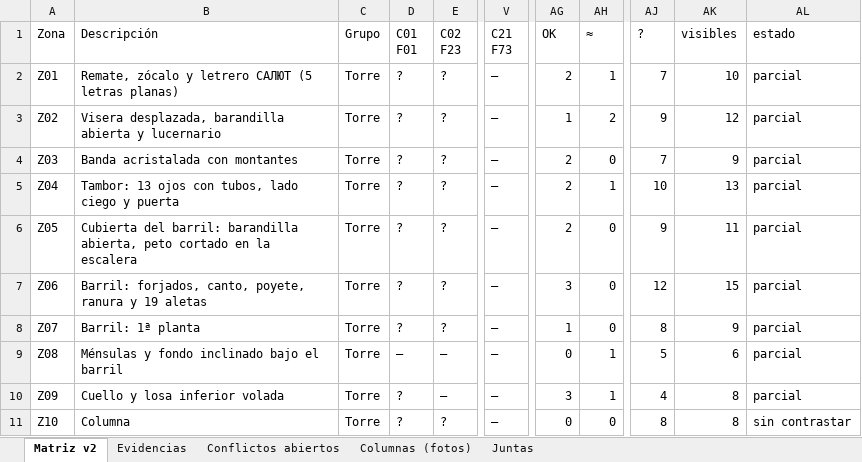
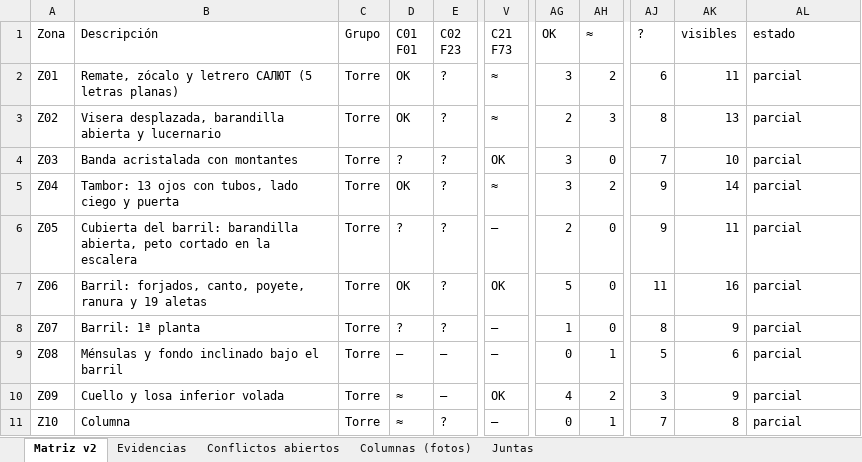
Before and after one commit to PabloRamonBenitez/PabloRamonBenitez, an Excel workbook: maqueta_salut/MATRIZ_ZONAS_FOTOS_v2.xlsx, sheet Matriz v2, drawn as a sheet; only a part is shown, gaps mark what is left out; values as stored, in another font and other column widths than the file's, no cell formats; the diff covers the shown part only; the diff names each change by its address in the sheet, - before the commit and + after, or states it on an @@ line.

```diff
--- a/maqueta_salut/MATRIZ_ZONAS_FOTOS_v2.xlsx (sheet Matriz v2)
+++ b/maqueta_salut/MATRIZ_ZONAS_FOTOS_v2.xlsx (sheet Matriz v2)
-D2:D3 (C01 F01): ?
+D2:D3 (C01 F01): OK
-V2:V3 (C21 F73): –
+V2:V3 (C21 F73): ≈
-AG2 (OK): 2
+AG2 (OK): 3
-AH2 (≈): 1
+AH2 (≈): 2
-AJ2 (?): 7
+AJ2 (?): 6
-AK2 (visibles): 10
+AK2 (visibles): 11
-AG3 (OK): 1
+AG3 (OK): 2
-AH3 (≈): 2
+AH3 (≈): 3
-AJ3 (?): 9
+AJ3 (?): 8
-AK3 (visibles): 12
+AK3 (visibles): 13
-V4 (C21 F73): –
+V4 (C21 F73): OK
-AG4:AG5 (OK): 2
+AG4:AG5 (OK): 3
-AK4 (visibles): 9
+AK4 (visibles): 10
-D5 (C01 F01): ?
+D5 (C01 F01): OK
-V5 (C21 F73): –
+V5 (C21 F73): ≈
-AH5 (≈): 1
+AH5 (≈): 2
-AJ5 (?): 10
+AJ5 (?): 9
-AK5 (visibles): 13
+AK5 (visibles): 14
-D7 (C01 F01): ?
+D7 (C01 F01): OK
-V7 (C21 F73): –
+V7 (C21 F73): OK
-AG7 (OK): 3
+AG7 (OK): 5
-AJ7 (?): 12
+AJ7 (?): 11
-AK7 (visibles): 15
+AK7 (visibles): 16
-D10:D11 (C01 F01): ?
+D10:D11 (C01 F01): ≈
-V10 (C21 F73): –
+V10 (C21 F73): OK
-AG10 (OK): 3
+AG10 (OK): 4
-AH10 (≈): 1
+AH10 (≈): 2
-AJ10 (?): 4
+AJ10 (?): 3
-AK10 (visibles): 8
+AK10 (visibles): 9
-AH11 (≈): 0
+AH11 (≈): 1
-AJ11 (?): 8
+AJ11 (?): 7
-AL11 (estado): sin contrastar
+AL11 (estado): parcial
```
Also changed, not shown: 56 edited cells elsewhere in this sheet, sheet Evidencias, cell formats, 14 other files.
